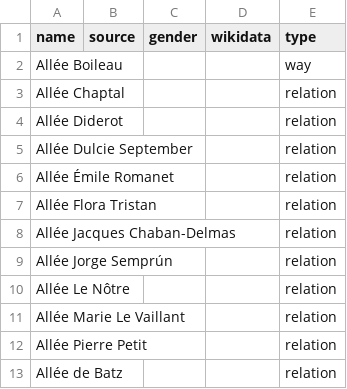
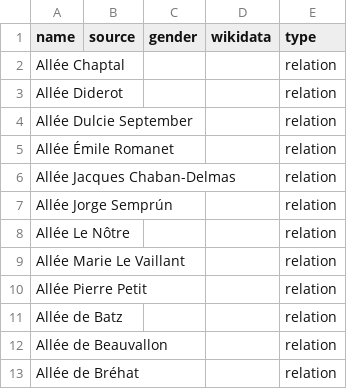
Before and after one commit to EqualStreetNames/equalstreetnames-saint-brieuc, a CSV file: data/other.csv, drawn as a sheet; only a part is shown; the shorter side is filled out with more unchanged rows.

```diff
--- a/data/other.csv
+++ b/data/other.csv
@@ -1,3 +1,2 @@
 name,source,gender,wikidata,type
-"Allée Boileau",,,,way
 "Allée Chaptal",,,,relation
@@ -6,3 +5,2 @@ name,source,gender,wikidata,type
 "Allée Émile Romanet",,,,relation
-"Allée Flora Tristan",,,,relation
 "Allée Jacques Chaban-Delmas",,,,relation
```
Also changed, not shown: data/gender.csv, 3 other files.
